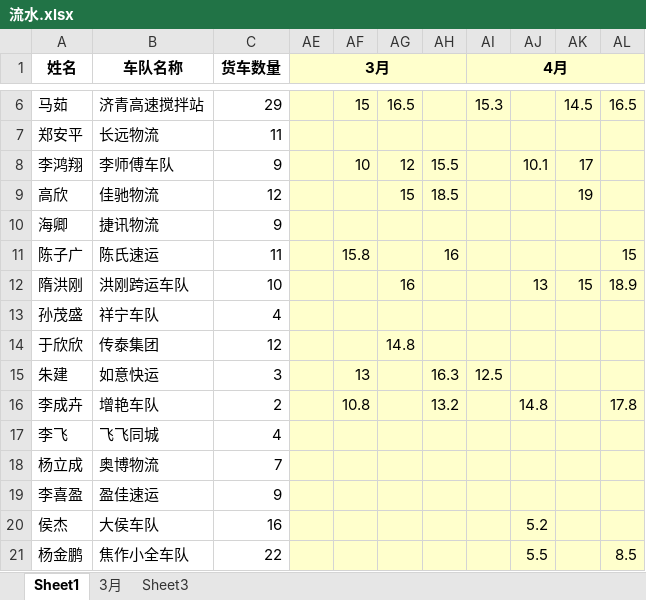
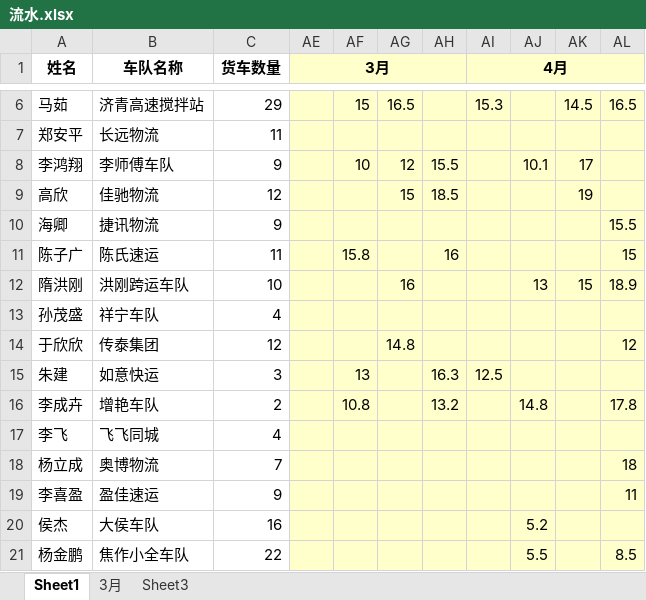
Before and after one commit to roadstoneydd/ydd, an Excel workbook: 财务/流水.xlsx, sheet Sheet1, drawn as a sheet; only a part is shown, gaps mark what is left out; values as stored, in another font and other column widths than the file's, no borders; the diff names each change by its address in the sheet, - before the commit and + after, or states it on an @@ line.

Commit message:
5.3

```diff
--- a/财务/流水.xlsx (sheet Sheet1)
+++ b/财务/流水.xlsx (sheet Sheet1)
-AL10: (empty)
+AL10: 15.5
-AL14: (empty)
+AL14: 12
-AL18: (empty)
+AL18: 18
-AL19: (empty)
+AL19: 11
```
